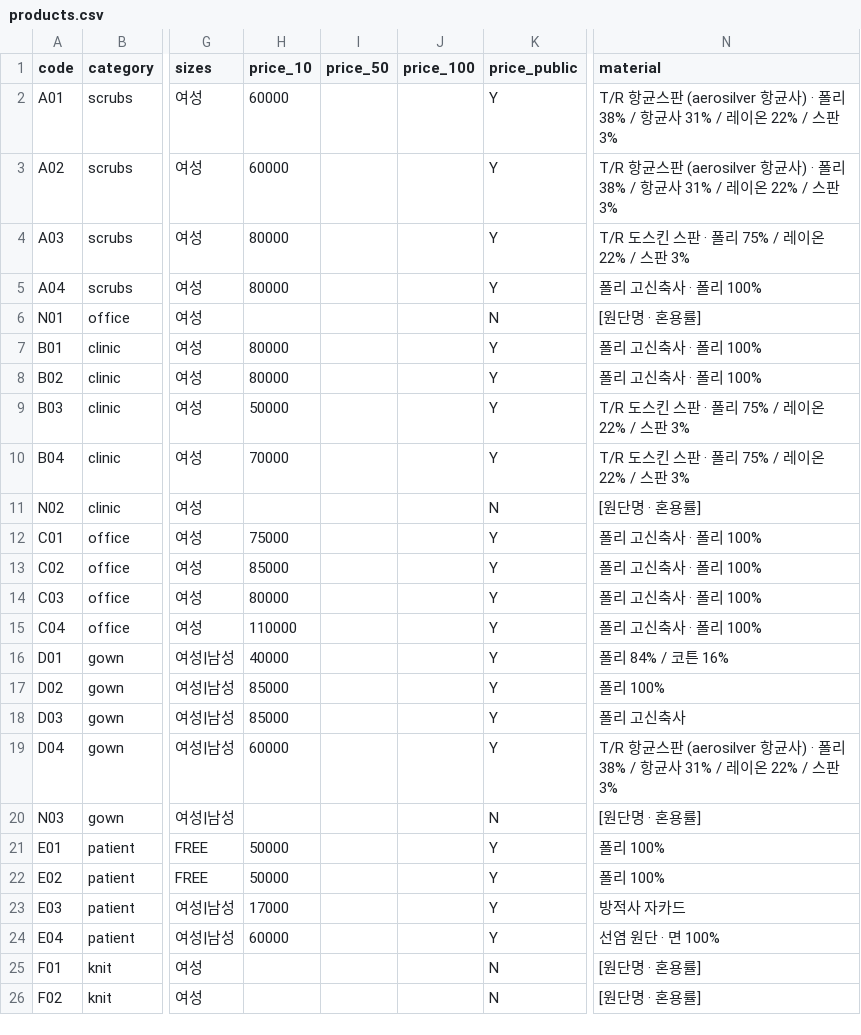
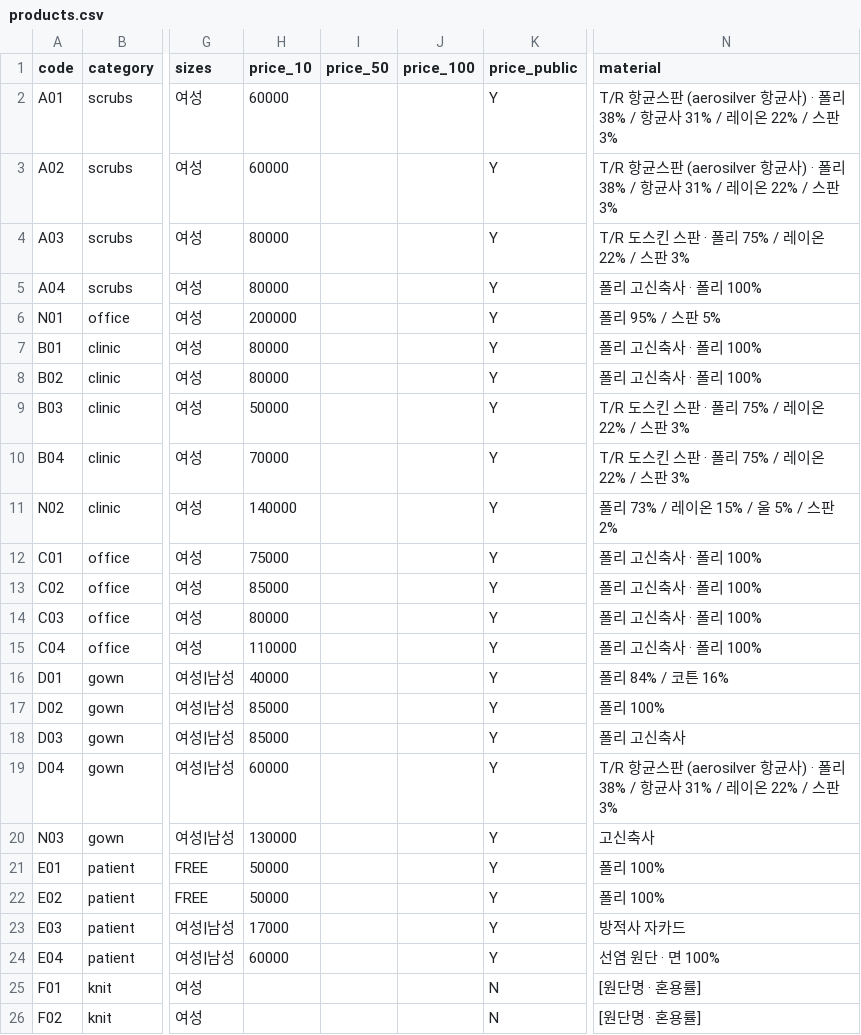
Before and after one commit to kimaengz/shinsegae-uniform, a CSV file: data/products.csv, drawn as a sheet; only a part is shown, gaps mark what is left out; the diff names each change by its address in the sheet, - before the commit and + after, or states it on an @@ line.

```diff
--- a/data/products.csv
+++ b/data/products.csv
-H6 (price_10): (empty)
+H6 (price_10): 200000
-K6 (price_public): N
+K6 (price_public): Y
-N6 (material): [원단명 · 혼용률]
+N6 (material): 폴리 95% / 스판 5%
-H11 (price_10): (empty)
+H11 (price_10): 140000
-K11 (price_public): N
+K11 (price_public): Y
-N11 (material): [원단명 · 혼용률]
+N11 (material): 폴리 73% / 레이온 15% / 울 5% / 스판 2%
-H20 (price_10): (empty)
+H20 (price_10): 130000
-K20 (price_public): N
+K20 (price_public): Y
-N20 (material): [원단명 · 혼용률]
+N20 (material): 고신축사
```
